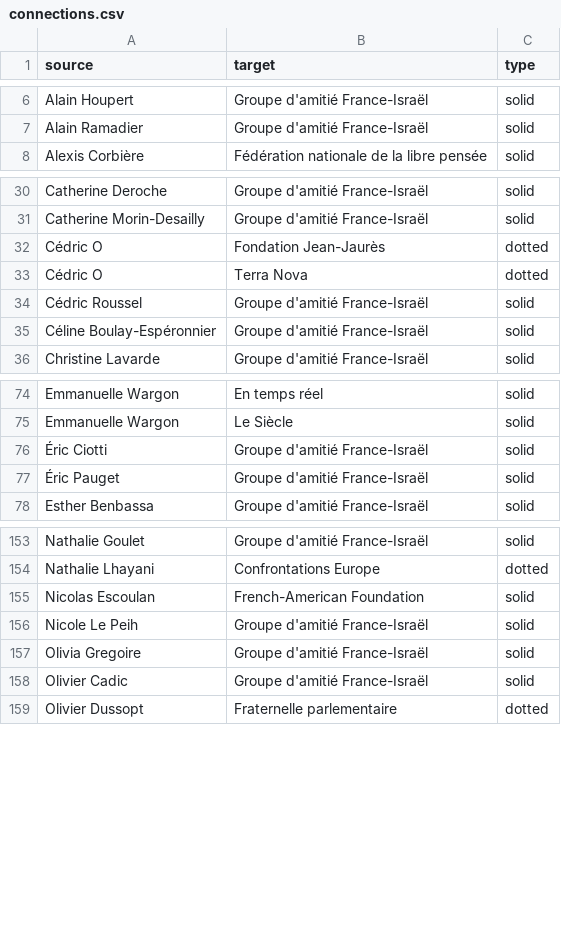
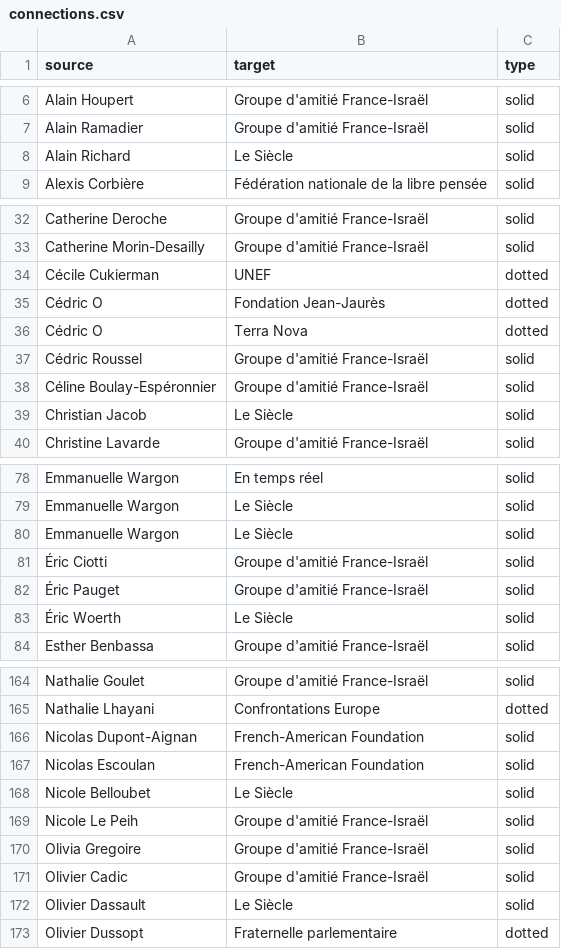
Before and after one commit to samuelgoujon/facta, a CSV file: data/connections.csv, drawn as a sheet; only a part is shown, gaps mark what is left out; the diff covers the shown part only; the diff names each change by its address in the sheet, - before the commit and + after, or states it on an @@ line.

```diff
--- a/data/connections.csv
+++ b/data/connections.csv
+row 8: Alain Richard | Le Siècle | solid
+row 34: Cécile Cukierman | UNEF | dotted
+row 39: Christian Jacob | Le Siècle | solid
+row 80: Emmanuelle Wargon | Le Siècle | solid
+row 83: Éric Woerth | Le Siècle | solid
+row 166: Nicolas Dupont-Aignan | French-American Foundation | solid
+row 168: Nicole Belloubet | Le Siècle | solid
+row 172: Olivier Dassault | Le Siècle | solid
```
Also changed, not shown: 7 added rows elsewhere in this file, data/nodes.csv.
